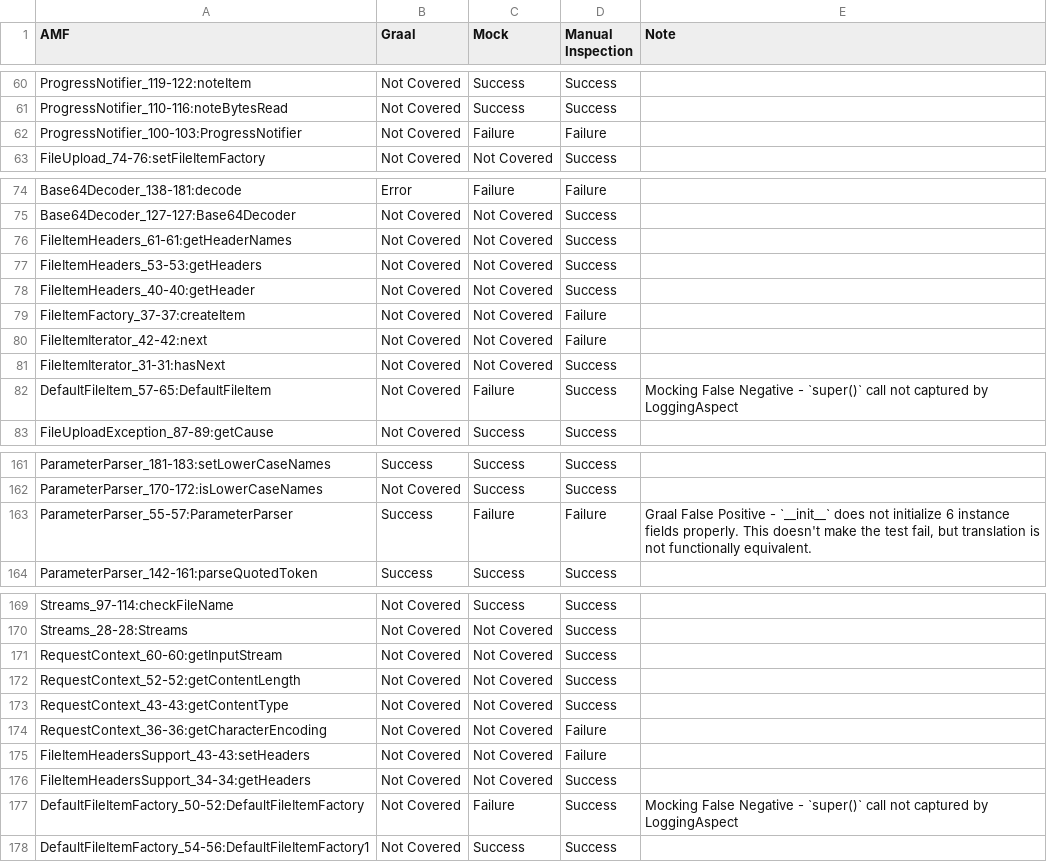
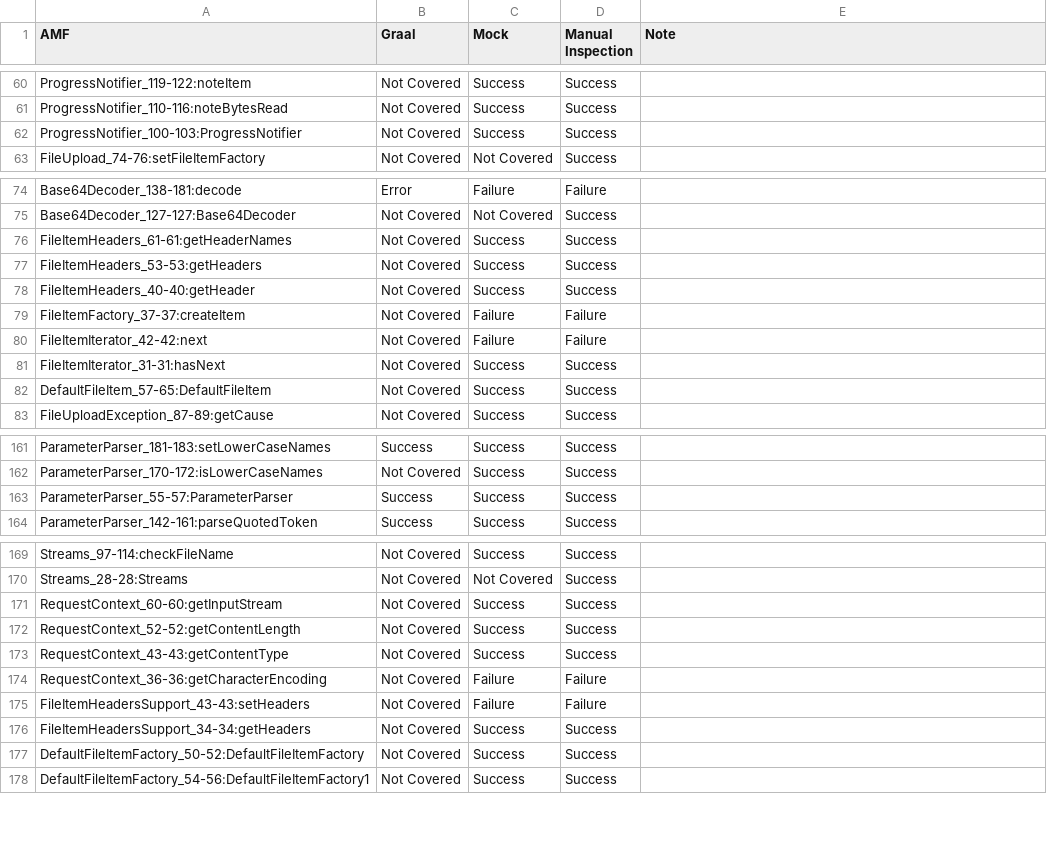
Before and after one commit to mockingbird-artifacts/MockingBird, a TSV file: data/manual_inspection/commons-fileupload-manual-inspection.tsv, drawn as a sheet; only a part is shown, gaps mark what is left out; the diff covers the shown part only.

```diff
--- a/data/manual_inspection/commons-fileupload-manual-inspection.tsv
+++ b/data/manual_inspection/commons-fileupload-manual-inspection.tsv
@@ -61,3 +61,3 @@ ProgressNotifier_119-122:noteItem	Not Covered	Success	Success
 ProgressNotifier_110-116:noteBytesRead	Not Covered	Success	Success	
-ProgressNotifier_100-103:ProgressNotifier	Not Covered	Failure	Failure	
+ProgressNotifier_100-103:ProgressNotifier	Not Covered	Success	Success	
 FileUpload_74-76:setFileItemFactory	Not Covered	Not Covered	Success	
@@ -75,9 +75,9 @@ Base64Decoder_138-181:decode	Error	Failure	Failure
 Base64Decoder_127-127:Base64Decoder	Not Covered	Not Covered	Success	
-FileItemHeaders_61-61:getHeaderNames	Not Covered	Not Covered	Success	
-FileItemHeaders_53-53:getHeaders	Not Covered	Not Covered	Success	
-FileItemHeaders_40-40:getHeader	Not Covered	Not Covered	Success	
-FileItemFactory_37-37:createItem	Not Covered	Not Covered	Failure	
-FileItemIterator_42-42:next	Not Covered	Not Covered	Failure	
-FileItemIterator_31-31:hasNext	Not Covered	Not Covered	Success	
-DefaultFileItem_57-65:DefaultFileItem	Not Covered	Failure	Success	Mocking False Negative - `super()` call not captured by LoggingAspect
+FileItemHeaders_61-61:getHeaderNames	Not Covered	Success	Success	
+FileItemHeaders_53-53:getHeaders	Not Covered	Success	Success	
+FileItemHeaders_40-40:getHeader	Not Covered	Success	Success	
+FileItemFactory_37-37:createItem	Not Covered	Failure	Failure	
+FileItemIterator_42-42:next	Not Covered	Failure	Failure	
+FileItemIterator_31-31:hasNext	Not Covered	Success	Success	
+DefaultFileItem_57-65:DefaultFileItem	Not Covered	Success	Success	
 FileUploadException_87-89:getCause	Not Covered	Success	Success	
@@ -162,3 +162,3 @@ ParameterParser_181-183:setLowerCaseNames	Success	Success	Success
 ParameterParser_170-172:isLowerCaseNames	Not Covered	Success	Success	
-ParameterParser_55-57:ParameterParser	Success	Failure	Failure	Graal False Positive - `__init__` does not initialize 6 instance fields properly. This doesn't make the test fail, but translation is not functionally equivalent.
+ParameterParser_55-57:ParameterParser	Success	Success	Success	
 ParameterParser_142-161:parseQuotedToken	Success	Success	Success	
@@ -170,9 +170,9 @@ Streams_97-114:checkFileName	Not Covered	Success	Success
 Streams_28-28:Streams	Not Covered	Not Covered	Success	
-RequestContext_60-60:getInputStream	Not Covered	Not Covered	Success	
-RequestContext_52-52:getContentLength	Not Covered	Not Covered	Success	
-RequestContext_43-43:getContentType	Not Covered	Not Covered	Success	
-RequestContext_36-36:getCharacterEncoding	Not Covered	Not Covered	Failure	
-FileItemHeadersSupport_43-43:setHeaders	Not Covered	Not Covered	Failure	
-FileItemHeadersSupport_34-34:getHeaders	Not Covered	Not Covered	Success	
-DefaultFileItemFactory_50-52:DefaultFileItemFactory	Not Covered	Failure	Success	Mocking False Negative - `super()` call not captured by LoggingAspect
+RequestContext_60-60:getInputStream	Not Covered	Success	Success	
+RequestContext_52-52:getContentLength	Not Covered	Success	Success	
+RequestContext_43-43:getContentType	Not Covered	Success	Success	
+RequestContext_36-36:getCharacterEncoding	Not Covered	Failure	Failure	
+FileItemHeadersSupport_43-43:setHeaders	Not Covered	Failure	Failure	
+FileItemHeadersSupport_34-34:getHeaders	Not Covered	Success	Success	
+DefaultFileItemFactory_50-52:DefaultFileItemFactory	Not Covered	Success	Success	
 DefaultFileItemFactory_54-56:DefaultFileItemFactory1	Not Covered	Success	Success	
```
Also changed, not shown: 44 edited cells elsewhere in this file, data/manual_inspection/commons-cli-manual-inspection.tsv, data/manual_inspection/commons-csv-manual-inspection.tsv, 7 other files.
